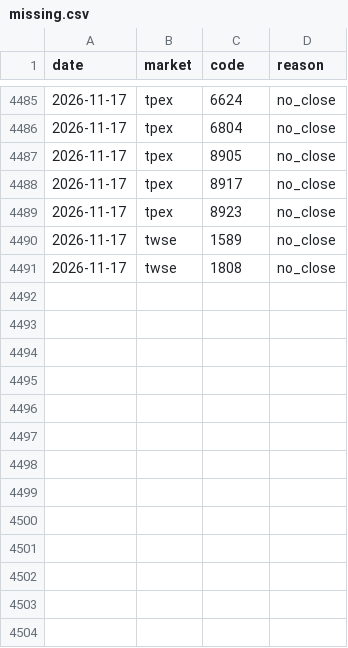
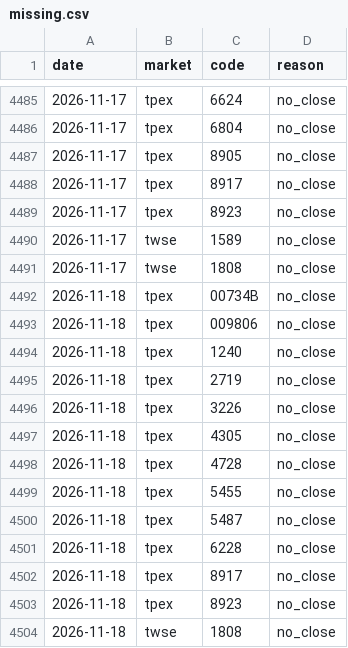
Before and after one commit to thomaschko/quietfolio-data, a CSV file: margin_hist/missing.csv, drawn as a sheet; only a part is shown, gaps mark what is left out.

```diff
--- a/margin_hist/missing.csv
+++ b/margin_hist/missing.csv
@@ -4491 +4491,14 @@ date,market,code,reason
 2026-11-17,twse,1808,no_close
+2026-11-18,tpex,00734B,no_close
+2026-11-18,tpex,009806,no_close
+2026-11-18,tpex,1240,no_close
+2026-11-18,tpex,2719,no_close
+2026-11-18,tpex,3226,no_close
+2026-11-18,tpex,4305,no_close
+2026-11-18,tpex,4728,no_close
+2026-11-18,tpex,5455,no_close
+2026-11-18,tpex,5487,no_close
+2026-11-18,tpex,6228,no_close
+2026-11-18,tpex,8917,no_close
+2026-11-18,tpex,8923,no_close
+2026-11-18,twse,1808,no_close
```
Also changed, not shown: margin_hist/official.csv, 8 other files.
